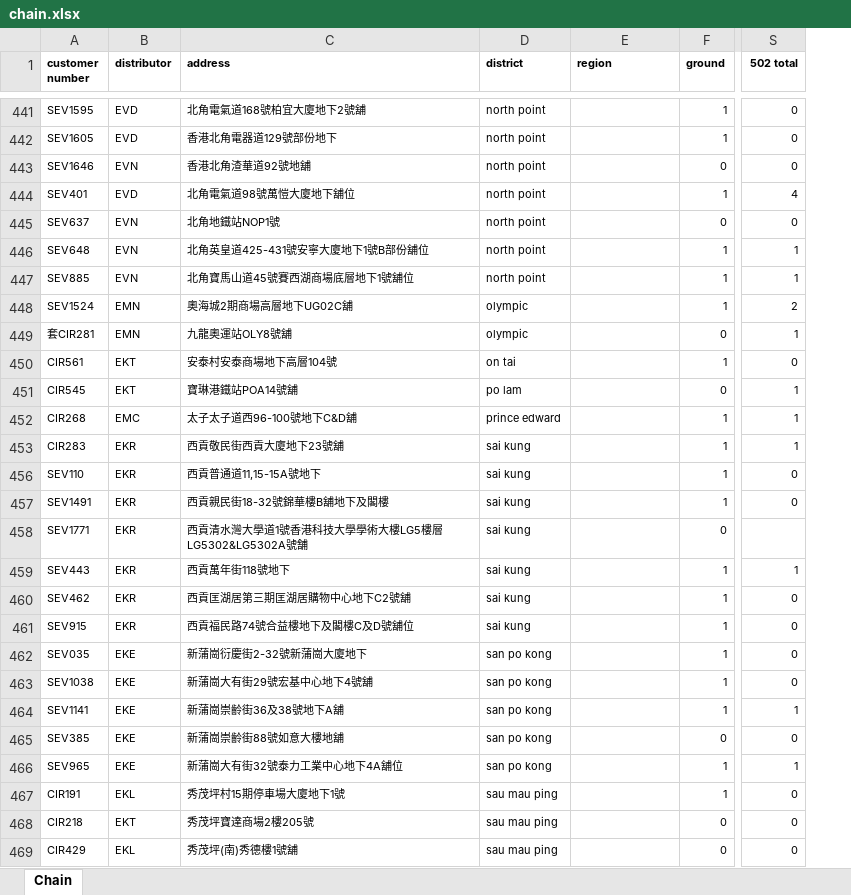
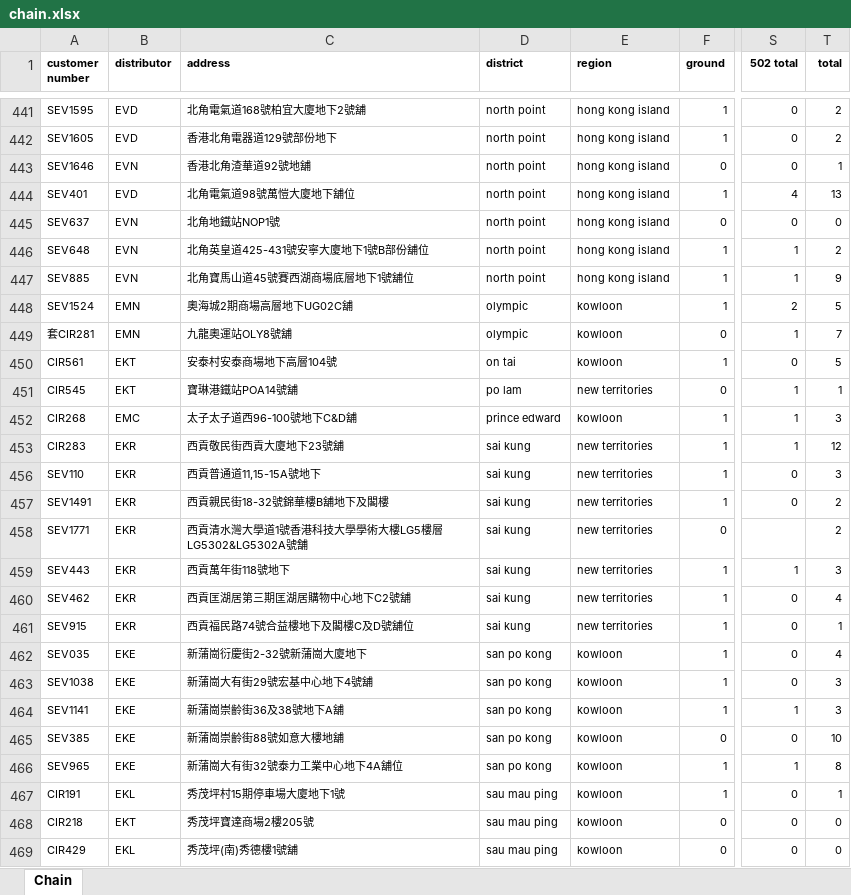
Before and after one commit to 1alex2lee/auto-data-gui, an Excel workbook: chain.xlsx, sheet Chain, drawn as a sheet; only a part is shown, gaps mark what is left out; values as stored, in another font and other column widths than the file's, no borders; table styles not drawn; the diff covers the shown part only; the diff names each change by its address in the sheet, - before the commit and + after, or states it on an @@ line.

```diff
--- a/chain.xlsx (sheet Chain)
+++ b/chain.xlsx (sheet Chain)
+column T (total), rows 441-469: 2 | 2 | 1 | 13 | 0 | 2 | 9 | 5 | 7 | 5 | 1 | 3 | 12 | 3 | 2 | 2 | 3 | 4 | 1 | 4 | 3 | 3 | 10 | 8 | 1 | 0 | 0
-E441:E447 (region): (empty)
+E441:E447 (region): hong kong island
-E448:E450 (region): (empty)
+E448:E450 (region): kowloon
-E451 (region): (empty)
+E451 (region): new territories
-E452 (region): (empty)
+E452 (region): kowloon
-E453 (region): (empty)
+E453 (region): new territories
-E456:E461 (region): (empty)
+E456:E461 (region): new territories
-E462:E469 (region): (empty)
+E462:E469 (region): kowloon
```
Also changed, not shown: 436 edited cells elsewhere in this sheet, hidden cells, 5 other files.
